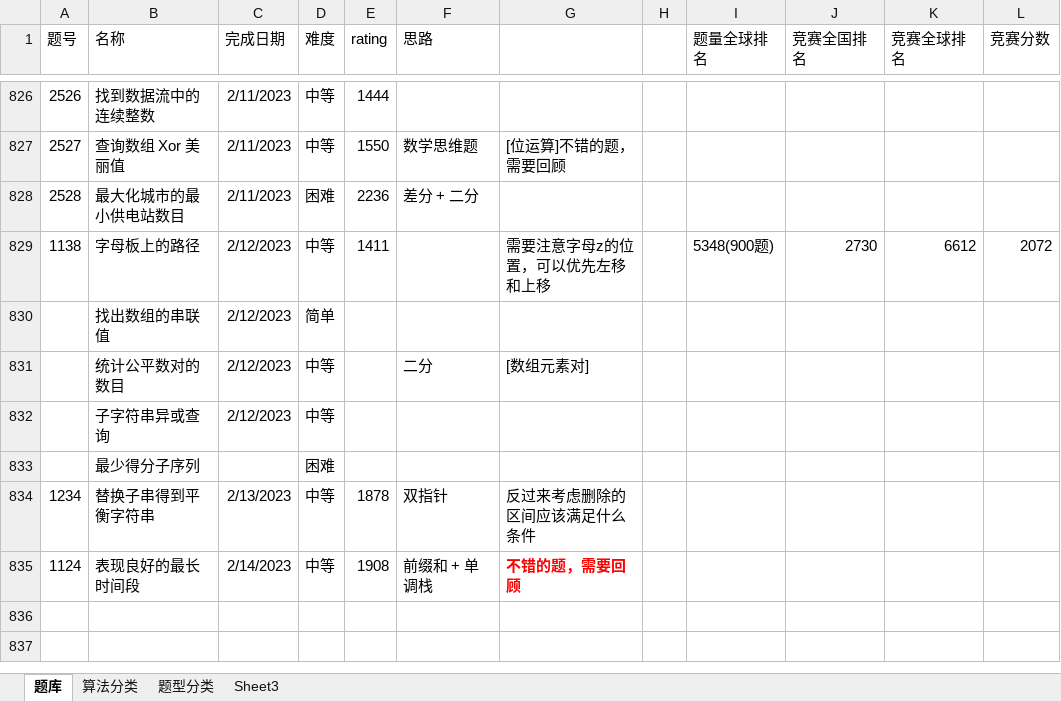
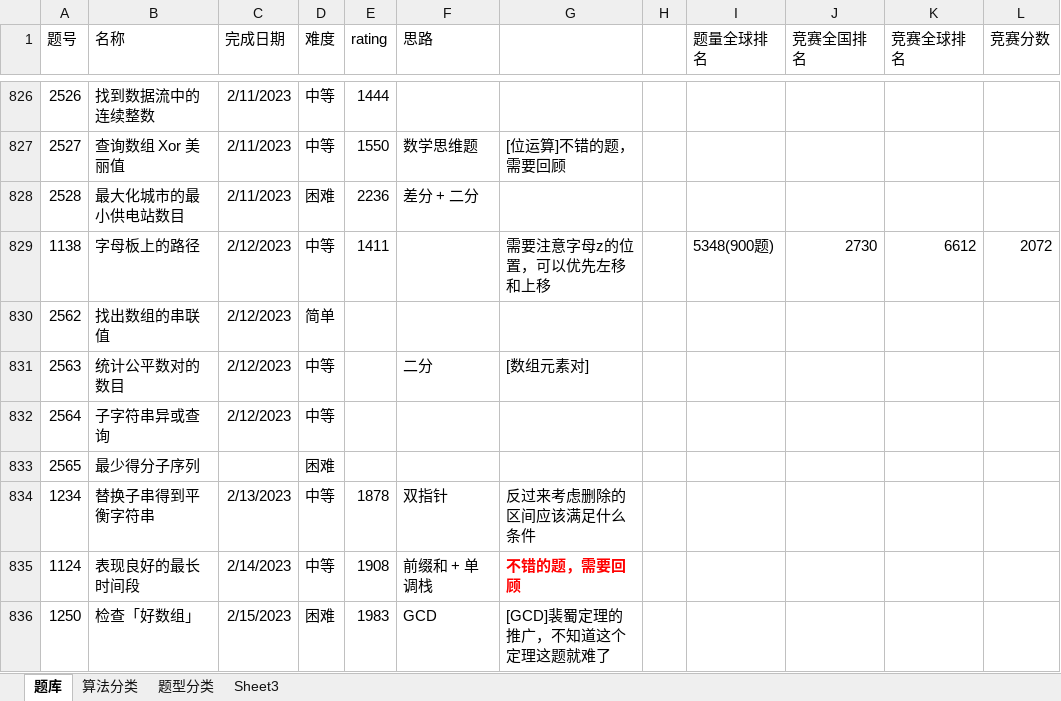
Before and after one commit to wangsun39/leetcode, an Excel workbook: Problems.xlsx, sheet 题库, drawn as a sheet; only a part is shown, gaps mark what is left out; values as stored, in another font and other column widths than the file's, no borders; charts and pictures not drawn; the diff names each change by its address in the sheet, - before the commit and + after, or states it on an @@ line.

Commit message:
add daily problem 2023/2/15

```diff
--- a/Problems.xlsx (sheet 题库)
+++ b/Problems.xlsx (sheet 题库)
-A830 (题号): (empty)
+A830 (题号): 2562
-A831 (题号): (empty)
+A831 (题号): 2563
-A832 (题号): (empty)
+A832 (题号): 2564
-A833 (题号): (empty)
+A833 (题号): 2565
+row 836: 1250 | 检查「好数组」 | 2/15/2023 | 困难 | 1983 | GCD | [GCD]裴蜀定理的推广，不知道这个定理这题就难了
```
Also changed, not shown: sheet 题型分类, 2 other files.
